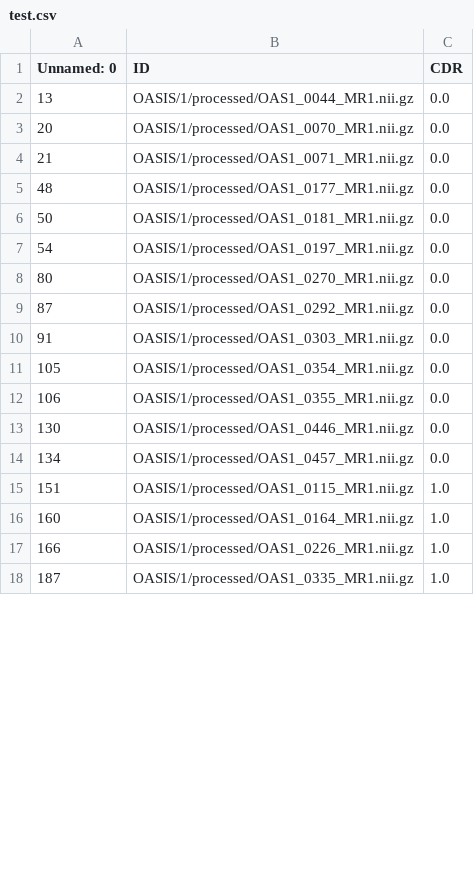
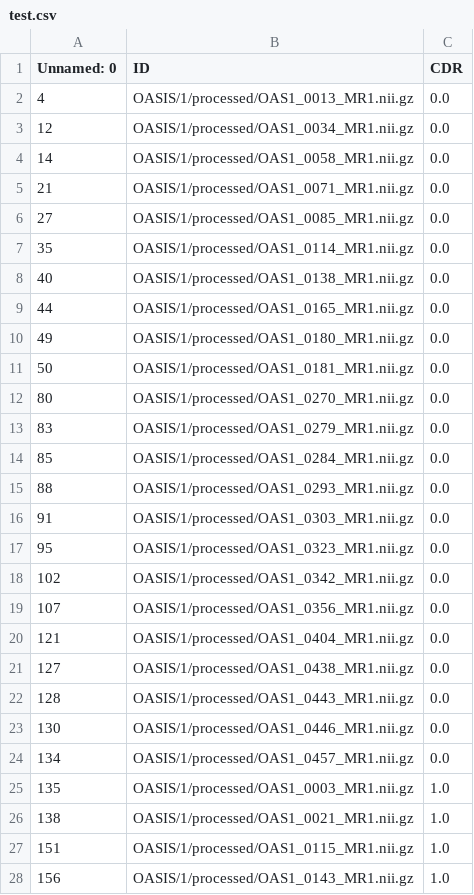
Before and after one commit to siouxi/gliara, a CSV file: test.csv, drawn as a sheet; only a part is shown; the shorter side is filled out with more unchanged rows; the diff covers the shown part only.

```diff
--- a/test.csv
+++ b/test.csv
@@ -1,16 +1,28 @@
 Unnamed: 0,ID,CDR
-13,OASIS/1/processed/OAS1_0044_MR1.nii.gz,0.0
-20,OASIS/1/processed/OAS1_0070_MR1.nii.gz,0.0
+4,OASIS/1/processed/OAS1_0013_MR1.nii.gz,0.0
+12,OASIS/1/processed/OAS1_0034_MR1.nii.gz,0.0
+14,OASIS/1/processed/OAS1_0058_MR1.nii.gz,0.0
 21,OASIS/1/processed/OAS1_0071_MR1.nii.gz,0.0
-48,OASIS/1/processed/OAS1_0177_MR1.nii.gz,0.0
+27,OASIS/1/processed/OAS1_0085_MR1.nii.gz,0.0
+35,OASIS/1/processed/OAS1_0114_MR1.nii.gz,0.0
+40,OASIS/1/processed/OAS1_0138_MR1.nii.gz,0.0
+44,OASIS/1/processed/OAS1_0165_MR1.nii.gz,0.0
+49,OASIS/1/processed/OAS1_0180_MR1.nii.gz,0.0
 50,OASIS/1/processed/OAS1_0181_MR1.nii.gz,0.0
-54,OASIS/1/processed/OAS1_0197_MR1.nii.gz,0.0
 80,OASIS/1/processed/OAS1_0270_MR1.nii.gz,0.0
-87,OASIS/1/processed/OAS1_0292_MR1.nii.gz,0.0
+83,OASIS/1/processed/OAS1_0279_MR1.nii.gz,0.0
+85,OASIS/1/processed/OAS1_0284_MR1.nii.gz,0.0
+88,OASIS/1/processed/OAS1_0293_MR1.nii.gz,0.0
 91,OASIS/1/processed/OAS1_0303_MR1.nii.gz,0.0
-105,OASIS/1/processed/OAS1_0354_MR1.nii.gz,0.0
-106,OASIS/1/processed/OAS1_0355_MR1.nii.gz,0.0
+95,OASIS/1/processed/OAS1_0323_MR1.nii.gz,0.0
+102,OASIS/1/processed/OAS1_0342_MR1.nii.gz,0.0
+107,OASIS/1/processed/OAS1_0356_MR1.nii.gz,0.0
+121,OASIS/1/processed/OAS1_0404_MR1.nii.gz,0.0
+127,OASIS/1/processed/OAS1_0438_MR1.nii.gz,0.0
+128,OASIS/1/processed/OAS1_0443_MR1.nii.gz,0.0
 130,OASIS/1/processed/OAS1_0446_MR1.nii.gz,0.0
 134,OASIS/1/processed/OAS1_0457_MR1.nii.gz,0.0
+135,OASIS/1/processed/OAS1_0003_MR1.nii.gz,1.0
+138,OASIS/1/processed/OAS1_0021_MR1.nii.gz,1.0
 151,OASIS/1/processed/OAS1_0115_MR1.nii.gz,1.0
-160,OASIS/1/processed/OAS1_0164_MR1.nii.gz,1.0
+156,OASIS/1/processed/OAS1_0143_MR1.nii.gz,1.0
```
Also changed, not shown: 31 added rows, 2 removed rows and 20 edited cells elsewhere in this file, train.csv, val.csv, 1 other file.
